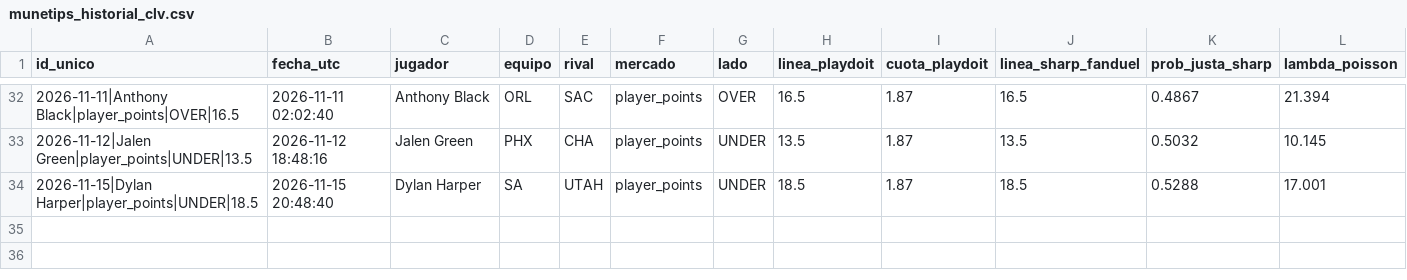
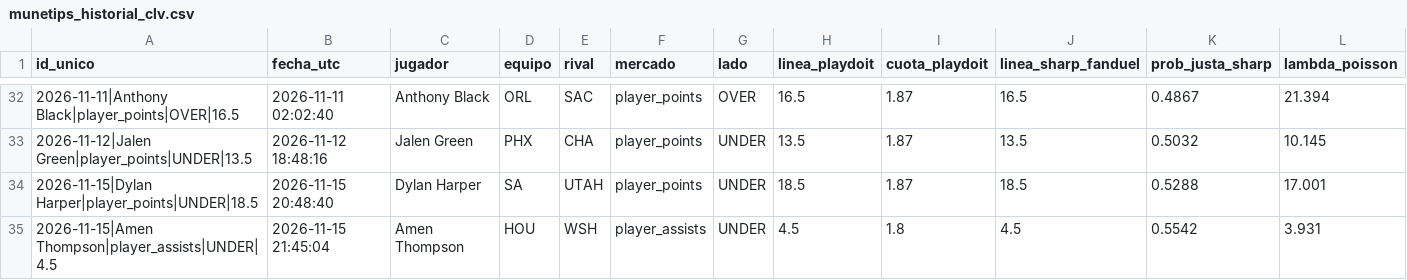
Before and after one commit to ManuelGal/munetips-nba, a CSV file: data/munetips_historial_clv.csv, drawn as a sheet; only a part is shown, gaps mark what is left out; rows hold the shown columns only; the diff names each change by its address in the sheet, - before the commit and + after, or states it on an @@ line.

Commit message:
chore(data): actualizar bitacora CLV, resultados y cache NBA

```diff
--- a/data/munetips_historial_clv.csv
+++ b/data/munetips_historial_clv.csv
+row 35: 2026-11-15|Amen Thompson|player_assists|UNDER|4.5 | 2026-11-15 21:45:04 | Amen Thompson | HOU | WSH | player_assists | UNDER | 4.5 | 1.8 | 4.5 | 0.5542 | 3.931
```
Also changed, not shown: 1 other file.
